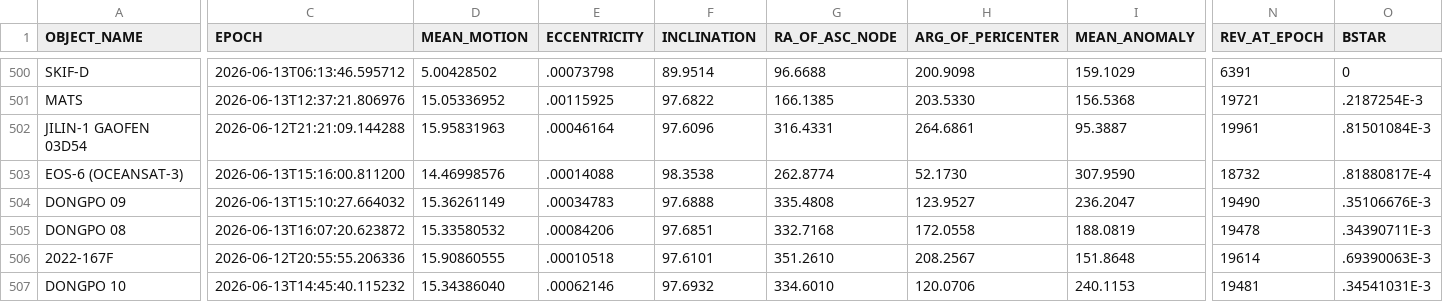
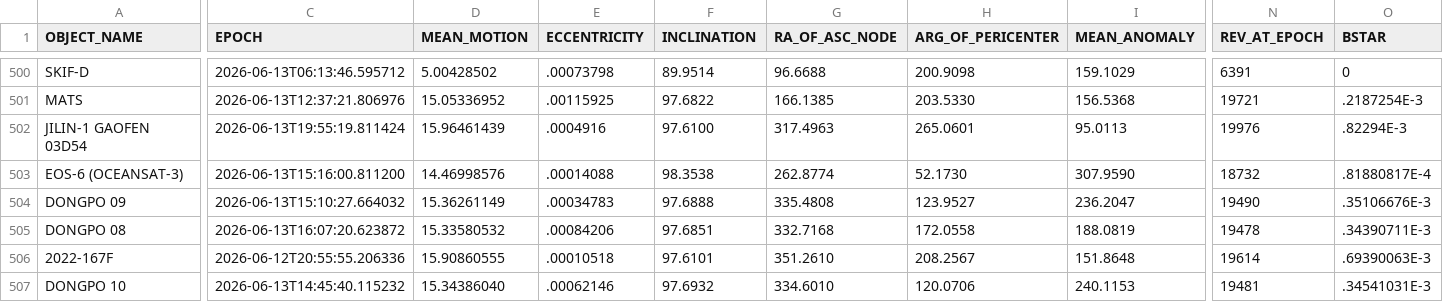
Before and after one commit to 20250721/tle.for.look4sat, a CSV file: data/SatNOGS_Celestrak.csv, drawn as a sheet; only a part is shown, gaps mark what is left out; the diff covers the shown part only; the diff names each change by its address in the sheet, - before the commit and + after, or states it on an @@ line.

```diff
--- a/data/SatNOGS_Celestrak.csv
+++ b/data/SatNOGS_Celestrak.csv
-C502 (EPOCH): 2026-06-12T21:21:09.144288
+C502 (EPOCH): 2026-06-13T19:55:19.811424
-D502 (MEAN_MOTION): 15.95831963
+D502 (MEAN_MOTION): 15.96461439
-E502 (ECCENTRICITY): .00046164
+E502 (ECCENTRICITY): .0004916
-F502 (INCLINATION): 97.6096
+F502 (INCLINATION): 97.6100
-G502 (RA_OF_ASC_NODE): 316.4331
+G502 (RA_OF_ASC_NODE): 317.4963
-H502 (ARG_OF_PERICENTER): 264.6861
+H502 (ARG_OF_PERICENTER): 265.0601
-I502 (MEAN_ANOMALY): 95.3887
+I502 (MEAN_ANOMALY): 95.0113
-N502 (REV_AT_EPOCH): 19961
+N502 (REV_AT_EPOCH): 19976
-O502 (BSTAR): .81501084E-3
+O502 (BSTAR): .82294E-3
```
Also changed, not shown: 2 edited cells elsewhere in this file, data/Geostationary.csv, 3 other files.
